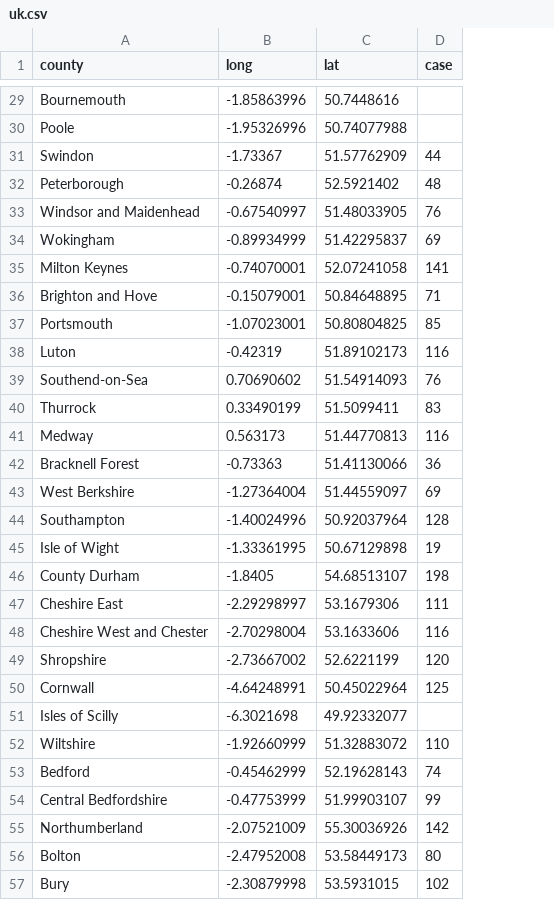
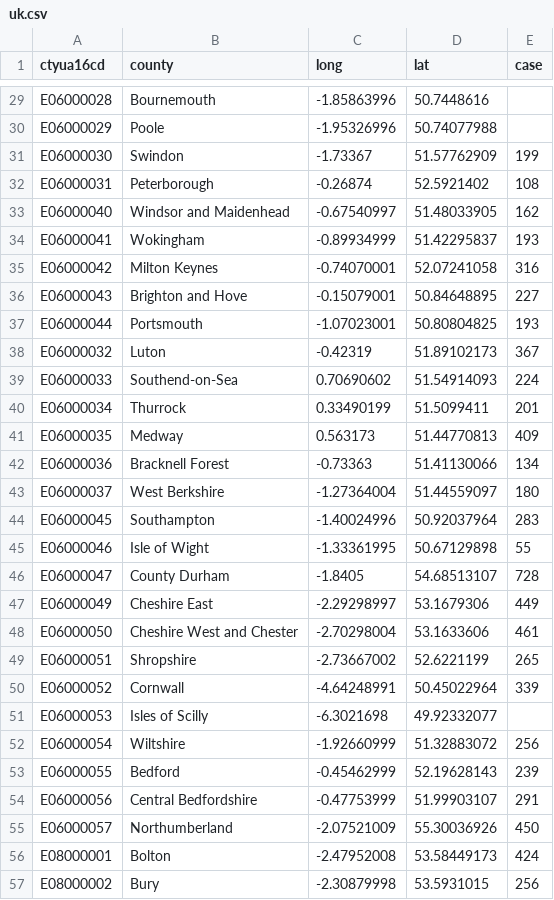
Before and after one commit to yeshancqcq/yeshancqcq.github.io, a CSV file: ncov/data/uk.csv, drawn as a sheet; only a part is shown, gaps mark what is left out; addresses are those after the commit; the diff covers the shown part only; the diff names each change by its address in the sheet, - before the commit and + after, or states it on an @@ line.

```diff
--- a/ncov/data/uk.csv
+++ b/ncov/data/uk.csv
+column A (ctyua16cd), rows 29-57: E06000028 | E06000029 | E06000030 | E06000031 | E06000040 | E06000041 | E06000042 | E06000043 | E06000044 | E06000032 | E06000033 | E06000034 | E06000035 | E06000036 | E06000037 | E06000045 | E06000046 | E06000047 | E06000049 | E06000050 | E06000051 | E06000052 | E06000053 | E06000054 | E06000055 | E06000056 | E06000057 | E08000001 | E08000002
-E31 (case): 44
+E31 (case): 199
-E32 (case): 48
+E32 (case): 108
-E33 (case): 76
+E33 (case): 162
-E34 (case): 69
+E34 (case): 193
-E35 (case): 141
+E35 (case): 316
-E36 (case): 71
+E36 (case): 227
-E37 (case): 85
+E37 (case): 193
-E38 (case): 116
+E38 (case): 367
-E39 (case): 76
+E39 (case): 224
-E40 (case): 83
+E40 (case): 201
-E41 (case): 116
+E41 (case): 409
-E42 (case): 36
+E42 (case): 134
-E43 (case): 69
+E43 (case): 180
-E44 (case): 128
+E44 (case): 283
-E45 (case): 19
+E45 (case): 55
-E46 (case): 198
+E46 (case): 728
-E47 (case): 111
+E47 (case): 449
-E48 (case): 116
+E48 (case): 461
-E49 (case): 120
+E49 (case): 265
-E50 (case): 125
+E50 (case): 339
-E52 (case): 110
+E52 (case): 256
-E53 (case): 74
+E53 (case): 239
-E54 (case): 99
+E54 (case): 291
-E55 (case): 142
+E55 (case): 450
-E56 (case): 80
+E56 (case): 424
-E57 (case): 102
+E57 (case): 256
```
Also changed, not shown: 122 edited cells elsewhere in this file.
